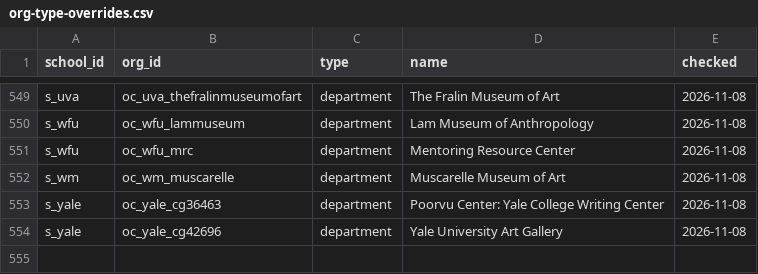
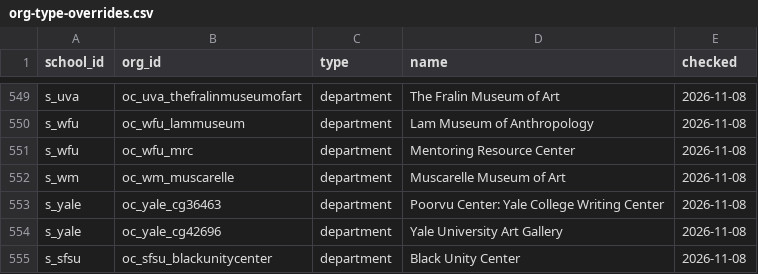
Before and after one commit to chaeyeon573/lumi, a CSV file: server/data/org-type-overrides.csv, drawn as a sheet; only a part is shown, gaps mark what is left out.

```diff
--- a/server/data/org-type-overrides.csv
+++ b/server/data/org-type-overrides.csv
@@ -554 +554,2 @@ s_yale,oc_yale_cg36463,department,"Poorvu Center: Yale College Writing Center",2
 s_yale,oc_yale_cg42696,department,"Yale University Art Gallery",2026-11-08
+s_sfsu,oc_sfsu_blackunitycenter,department,"Black Unity Center",2026-11-08
```
Also changed, not shown: 30 other files.
